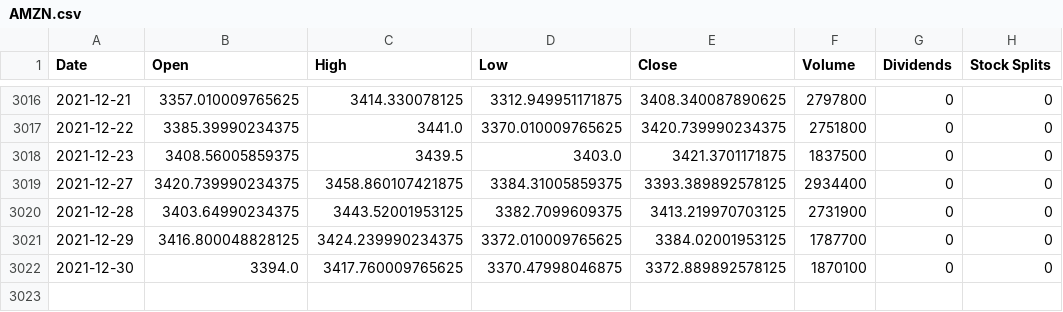
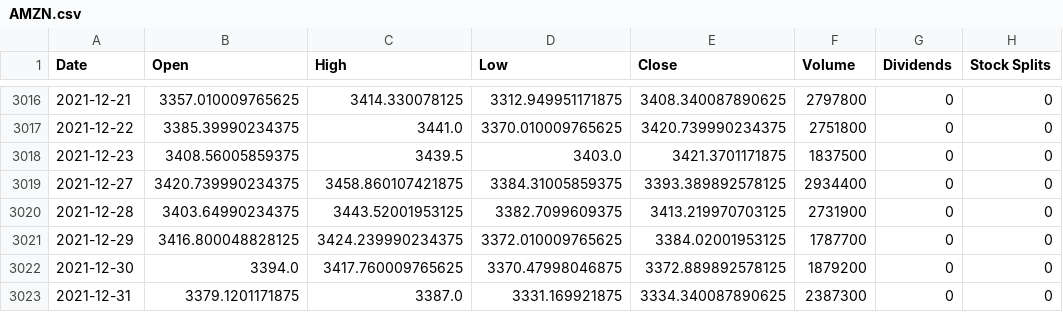
Before and after one commit to ChrisStathakis/finace-app, a CSV file: media/stock_dfs/AMZN.csv, drawn as a sheet; only a part is shown, gaps mark what is left out.

```diff
--- a/media/stock_dfs/AMZN.csv
+++ b/media/stock_dfs/AMZN.csv
@@ -3021,2 +3021,3 @@ Date,Open,High,Low,Close,Volume,Dividends,Stock Splits
 2021-12-29,3416.800048828125,3424.239990234375,3372.010009765625,3384.02001953125,1787700,0,0
-2021-12-30,3394.0,3417.760009765625,3370.47998046875,3372.889892578125,1870100,0,0
+2021-12-30,3394.0,3417.760009765625,3370.47998046875,3372.889892578125,1879200,0,0
+2021-12-31,3379.1201171875,3387.0,3331.169921875,3334.340087890625,2387300,0,0
```
Also changed, not shown: media/stock_dfs/TSLA.csv, 22 other files.
